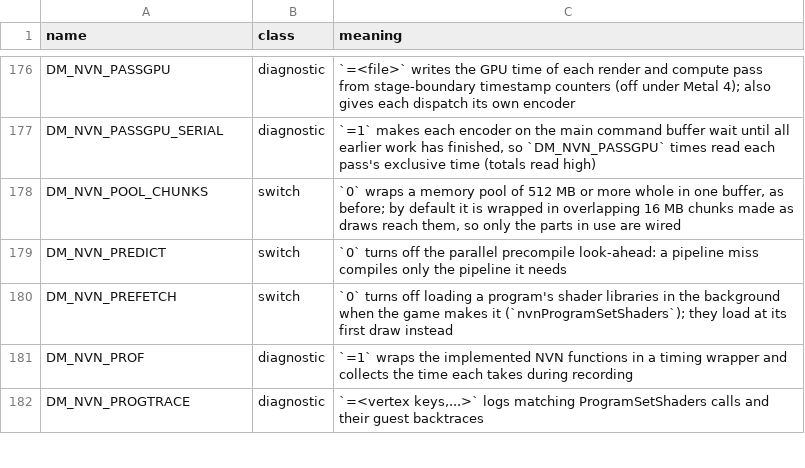
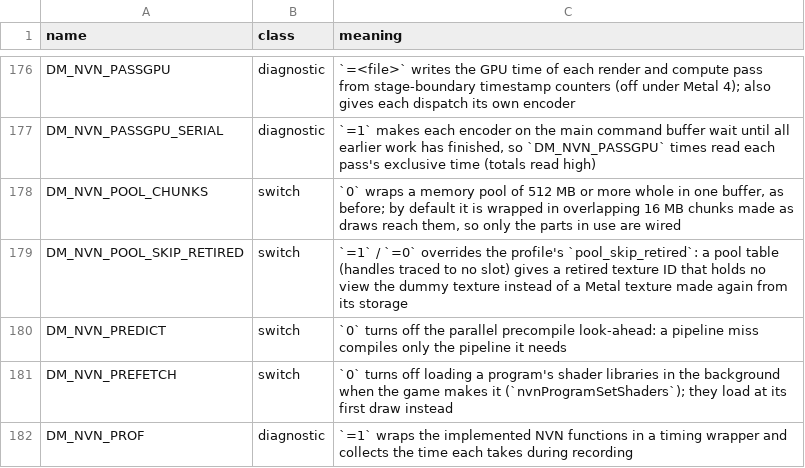
Before and after one commit to cfryerdev/nxnative, a TSV file: docs/env_switches.tsv, drawn as a sheet; only a part is shown, gaps mark what is left out; the shorter side is filled out with more unchanged rows; the diff names each change by its address in the sheet, - before the commit and + after, or states it on an @@ line.

```diff
--- a/docs/env_switches.tsv
+++ b/docs/env_switches.tsv
+row 179: DM_NVN_POOL_SKIP_RETIRED | switch | `=1` / `=0` overrides the profile's `pool_skip_retired`: a pool table (handles traced to no slot) gives a retired texture ID that holds no view the dummy texture instead of a Metal texture made again from its storage
```
Also changed, not shown: 8 other files.
